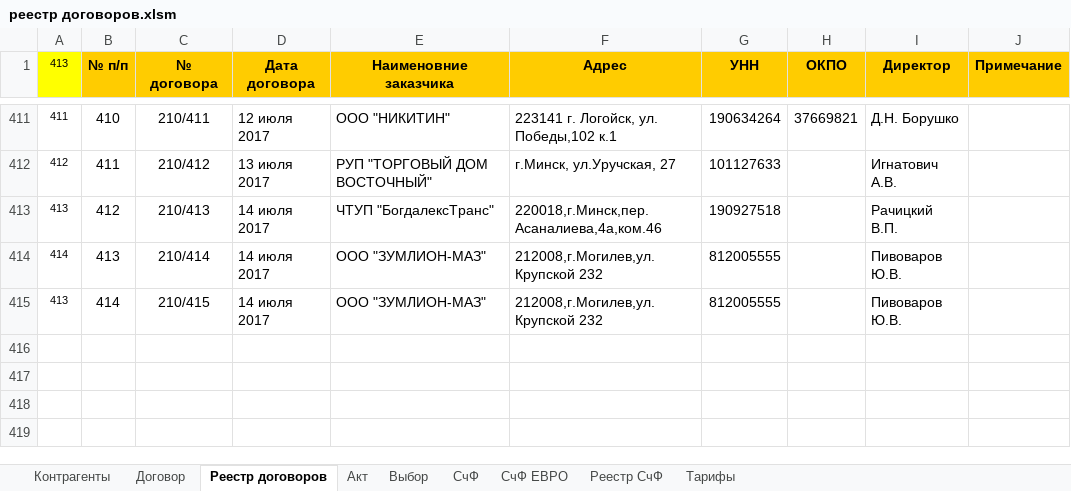
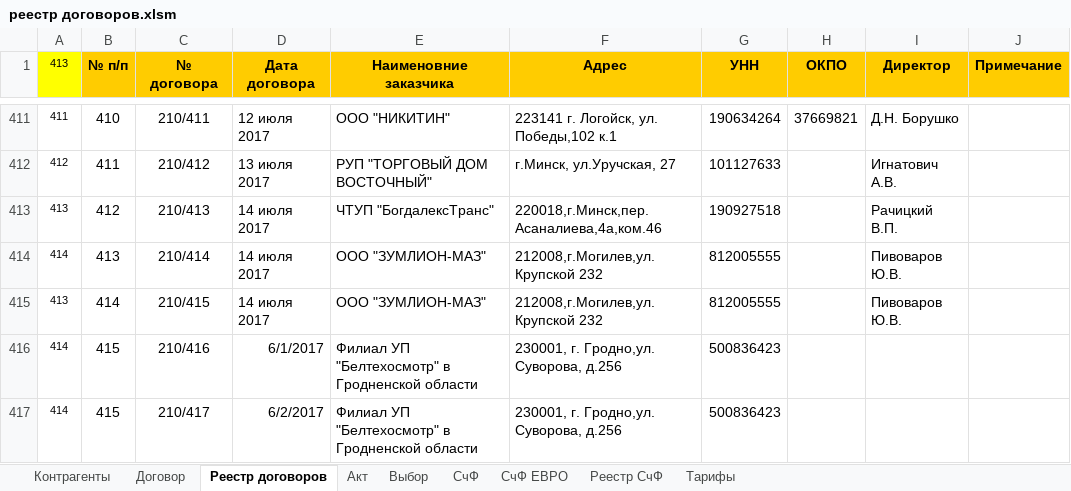
Before and after one commit to Timo1979-x/VatDS, an Excel workbook: docs/реестр договоров.xlsm, sheet Реестр договоров, drawn as a sheet; only a part is shown, gaps mark what is left out; values as stored, in another font and other column widths than the file's, no borders; the diff names each change by its address in the sheet, - before the commit and + after, or states it on an @@ line.

Commit message:
v0.3.8 (21.07.2017) + Импорт реестра договоров + Заполнение номера и даты договора в ЭСЧФ + Возможность выбора обособленного подразделения + Подсветка записей с незаполненными договорами и кодами обособленных подразделений * Исправлено отображение иконок на рабочем столе и меню "Пуск"

```diff
--- a/docs/реестр договоров.xlsm (sheet Реестр договоров)
+++ b/docs/реестр договоров.xlsm (sheet Реестр договоров)
+row 416: 414 | 415 | 210/416 | 6/1/2017 | Филиал УП "Белтехосмотр" в Гродненской области | 230001, г. Гродно,ул. Суворова, д.256 | 500836423
+row 417: 414 | 415 | 210/417 | 6/2/2017 | Филиал УП "Белтехосмотр" в Гродненской области | 230001, г. Гродно,ул. Суворова, д.256 | 500836423
```
Also changed, not shown: sheet Акт, sheet СчФ ЕВРО, sheet СчФ, sheet Выбор, charts or pictures, 15 other files.
